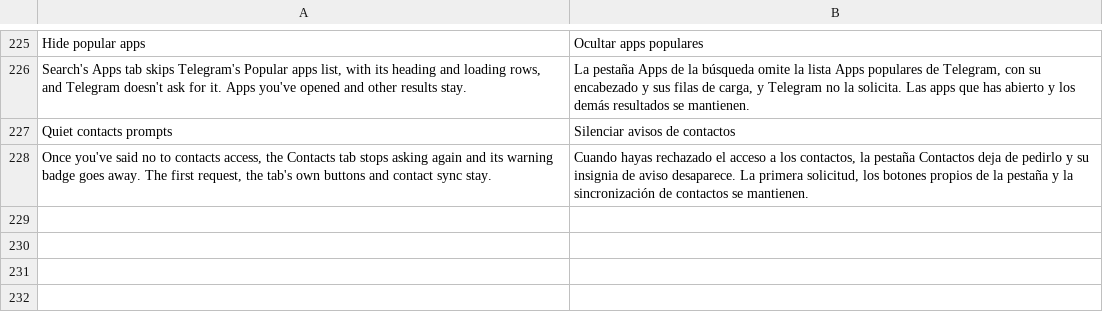
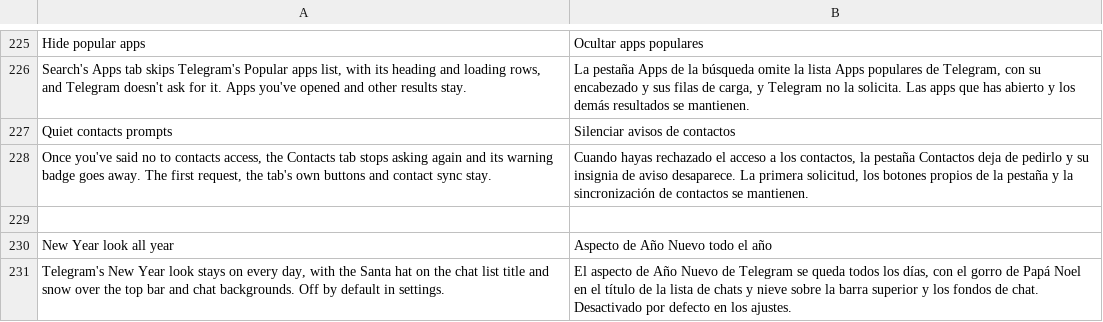
Before and after one commit to SysAdminDoc/HushTelegram, a TSV file: extensions/shared/library/src/main/l10n/es.tsv, drawn as a sheet; only a part is shown, gaps mark what is left out.

Commit message:
feat(chats): add a switch that keeps Telegram's New Year look all year
Telegram's holiday check (Theme.getCurrentHolidayDrawable) loads the Santa
hat for the chat list title only on Dec 31 and Jan 1, and lets snow start by
itself only on Jan 1. The snow flag it sets drives both the top bar's snow and
the chat background snow (when animated backgrounds are on).

A new Chats switch, off by default, answers at the start of that check. While
it's on, the check skips its date test, sets the snow flag and loads the hat
through Telegram's own load path, so the hat's offsets stay stock. Turning it
off or pausing clears the hat, the snow flag and the check's last-run time
once, so Telegram's own dates apply on the next draw. The check's throttle,
date reads, single exit, hat load and the top bar's read of the snow flag are
all verified before the first edit.

Refs #1
Reported-by: RaceConditionWinner

```diff
--- a/extensions/shared/library/src/main/l10n/es.tsv
+++ b/extensions/shared/library/src/main/l10n/es.tsv
@@ -228 +228,4 @@ Quiet contacts prompts	Silenciar avisos de contactos
 Once you've said no to contacts access, the Contacts tab stops asking again and its warning badge goes away. The first request, the tab's own buttons and contact sync stay.	Cuando hayas rechazado el acceso a los contactos, la pestaña Contactos deja de pedirlo y su insignia de aviso desaparece. La primera solicitud, los botones propios de la pestaña y la sincronización de contactos se mantienen.
+
+New Year look all year	Aspecto de Año Nuevo todo el año
+Telegram's New Year look stays on every day, with the Santa hat on the chat list title and snow over the top bar and chat backgrounds. Off by default in settings.	El aspecto de Año Nuevo de Telegram se queda todos los días, con el gorro de Papá Noel en el título de la lista de chats y nieve sobre la barra superior y los fondos de chat. Desactivado por defecto en los ajustes.
```
Also changed, not shown: extensions/shared/library/src/main/l10n/de.tsv, extensions/shared/library/src/main/l10n/in.tsv, 23 other files.
